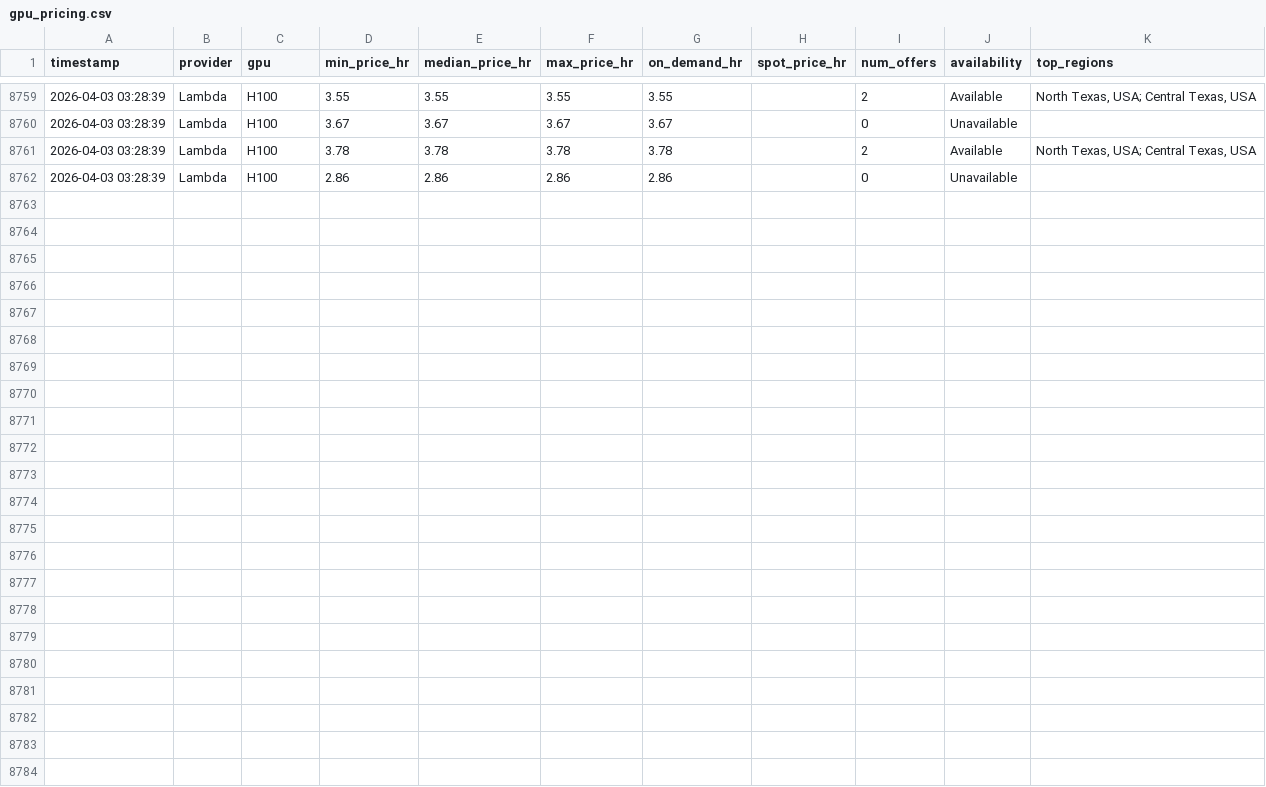
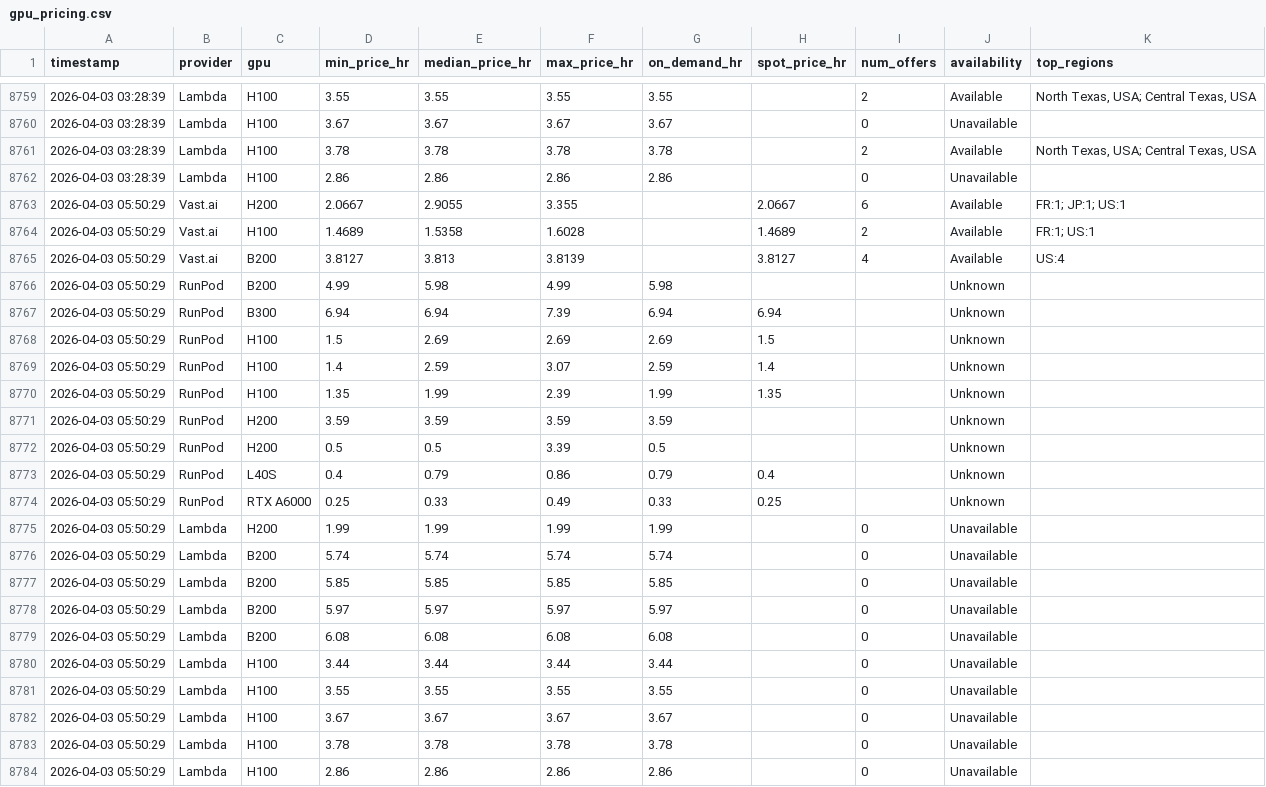
Before and after one commit to nixj9/gpu-market-intel, a CSV file: data/gpu_pricing.csv, drawn as a sheet; only a part is shown, gaps mark what is left out; the diff names each change by its address in the sheet, - before the commit and + after, or states it on an @@ line.

Commit message:
📊 data: 2026-04-03 05:50 UTC

```diff
--- a/data/gpu_pricing.csv
+++ b/data/gpu_pricing.csv
+row 8763: 2026-04-03 05:50:29 | Vast.ai | H200 | 2.0667 | 2.9055 | 3.355 |  | 2.0667 | 6 | Available | FR:1; JP:1; US:1
+row 8764: 2026-04-03 05:50:29 | Vast.ai | H100 | 1.4689 | 1.5358 | 1.6028 |  | 1.4689 | 2 | Available | FR:1; US:1
+row 8765: 2026-04-03 05:50:29 | Vast.ai | B200 | 3.8127 | 3.813 | 3.8139 |  | 3.8127 | 4 | Available | US:4
+row 8766: 2026-04-03 05:50:29 | RunPod | B200 | 4.99 | 5.98 | 4.99 | 5.98 |  |  | Unknown
+row 8767: 2026-04-03 05:50:29 | RunPod | B300 | 6.94 | 6.94 | 7.39 | 6.94 | 6.94 |  | Unknown
+row 8768: 2026-04-03 05:50:29 | RunPod | H100 | 1.5 | 2.69 | 2.69 | 2.69 | 1.5 |  | Unknown
+row 8769: 2026-04-03 05:50:29 | RunPod | H100 | 1.4 | 2.59 | 3.07 | 2.59 | 1.4 |  | Unknown
+row 8770: 2026-04-03 05:50:29 | RunPod | H100 | 1.35 | 1.99 | 2.39 | 1.99 | 1.35 |  | Unknown
+row 8771: 2026-04-03 05:50:29 | RunPod | H200 | 3.59 | 3.59 | 3.59 | 3.59 |  |  | Unknown
+row 8772: 2026-04-03 05:50:29 | RunPod | H200 | 0.5 | 0.5 | 3.39 | 0.5 |  |  | Unknown
+row 8773: 2026-04-03 05:50:29 | RunPod | L40S | 0.4 | 0.79 | 0.86 | 0.79 | 0.4 |  | Unknown
+row 8774: 2026-04-03 05:50:29 | RunPod | RTX A6000 | 0.25 | 0.33 | 0.49 | 0.33 | 0.25 |  | Unknown
+row 8775: 2026-04-03 05:50:29 | Lambda | H200 | 1.99 | 1.99 | 1.99 | 1.99 |  | 0 | Unavailable
+row 8776: 2026-04-03 05:50:29 | Lambda | B200 | 5.74 | 5.74 | 5.74 | 5.74 |  | 0 | Unavailable
+row 8777: 2026-04-03 05:50:29 | Lambda | B200 | 5.85 | 5.85 | 5.85 | 5.85 |  | 0 | Unavailable
+row 8778: 2026-04-03 05:50:29 | Lambda | B200 | 5.97 | 5.97 | 5.97 | 5.97 |  | 0 | Unavailable
+row 8779: 2026-04-03 05:50:29 | Lambda | B200 | 6.08 | 6.08 | 6.08 | 6.08 |  | 0 | Unavailable
+row 8780: 2026-04-03 05:50:29 | Lambda | H100 | 3.44 | 3.44 | 3.44 | 3.44 |  | 0 | Unavailable
+row 8781: 2026-04-03 05:50:29 | Lambda | H100 | 3.55 | 3.55 | 3.55 | 3.55 |  | 0 | Unavailable
+row 8782: 2026-04-03 05:50:29 | Lambda | H100 | 3.67 | 3.67 | 3.67 | 3.67 |  | 0 | Unavailable
+row 8783: 2026-04-03 05:50:29 | Lambda | H100 | 3.78 | 3.78 | 3.78 | 3.78 |  | 0 | Unavailable
+row 8784: 2026-04-03 05:50:29 | Lambda | H100 | 2.86 | 2.86 | 2.86 | 2.86 |  | 0 | Unavailable
```
